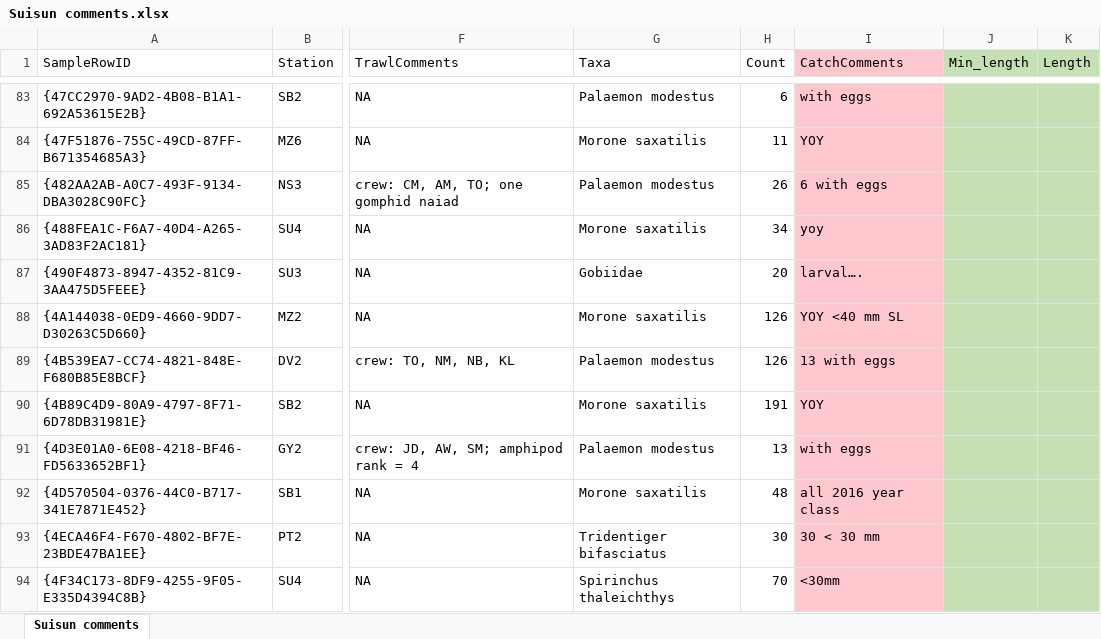
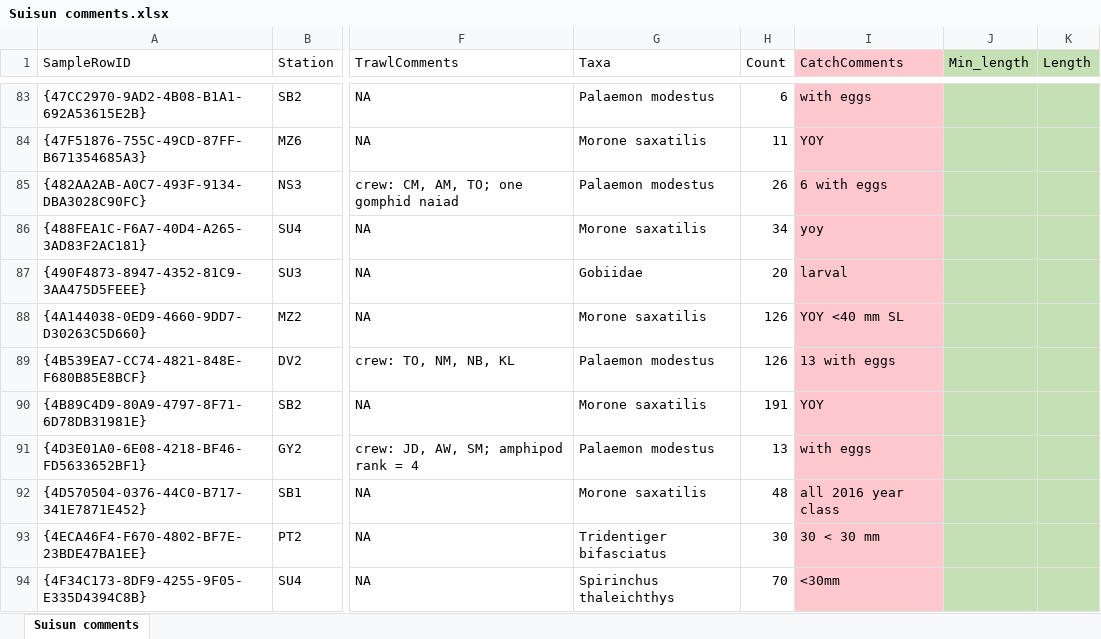
Before and after one commit to sbashevkin/LTMRdata, an Excel workbook: data-raw/Suisun/Suisun comments.xlsx, sheet Suisun comments, drawn as a sheet; only a part is shown, gaps mark what is left out; values as stored, in another font and other column widths than the file's, no borders; the diff names each change by its address in the sheet, - before the commit and + after, or states it on an @@ line.

Commit message:
Fixed as many Suisun commented 0 length measurements as I could by converting them to the Baystudy SizeGroup approach

```diff
--- a/data-raw/Suisun/Suisun comments.xlsx (sheet Suisun comments)
+++ b/data-raw/Suisun/Suisun comments.xlsx (sheet Suisun comments)
-I87 (CatchComments): larval….
+I87 (CatchComments): larval
```
Also changed, not shown: 8 other files.
